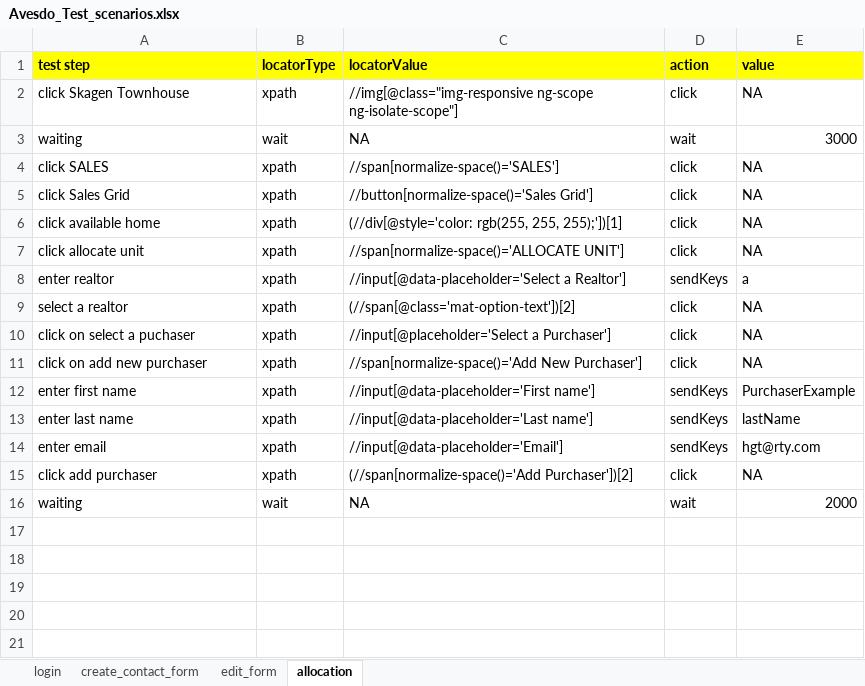
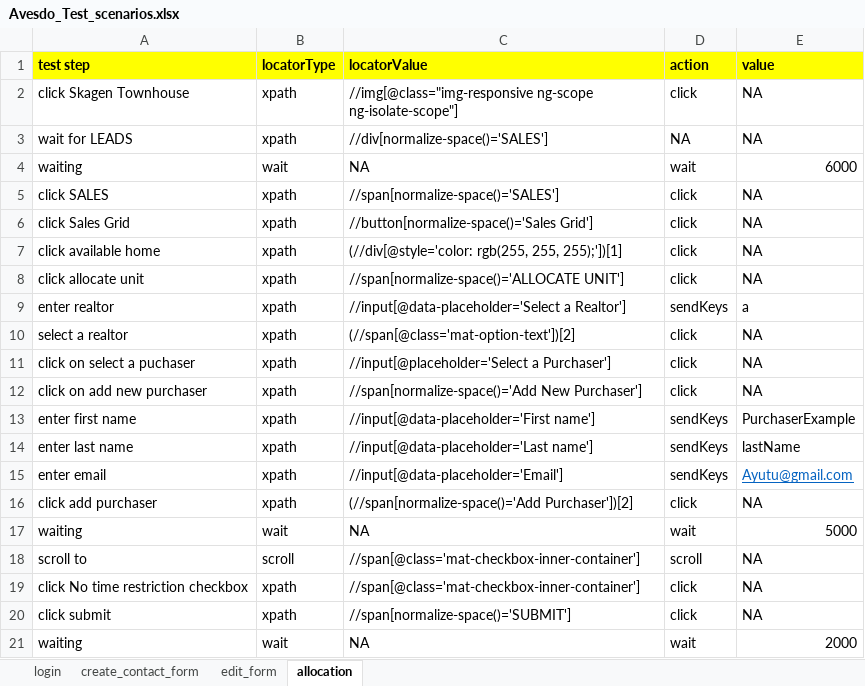
Before and after one commit to Abhilash0675/KeywordDrivenFramework, an Excel workbook: src/main/java/com/qa/hs/keyword/scenarios/Avesdo_Test_scenarios.xlsx, sheet allocation, drawn as a sheet; values as stored, in another font and other column widths than the file's, no borders; addresses are those after the commit; the diff names each change by its address in the sheet, - before the commit and + after, or states it on an @@ line.

```diff
--- a/src/main/java/com/qa/hs/keyword/scenarios/Avesdo_Test_scenarios.xlsx (sheet allocation)
+++ b/src/main/java/com/qa/hs/keyword/scenarios/Avesdo_Test_scenarios.xlsx (sheet allocation)
+row 3: wait for LEADS | xpath | //div[normalize-space()='SALES'] | NA | NA
-E4 (value): 3000
+E4 (value): 6000
-E15 (value): hgt@rty.com
+E15 (value): Ayutu@gmail.com
@@ E15 underline: off → on, text colour: black → #0563C1 @@
+row 17: waiting | wait | NA | wait | 5000
+row 18: scroll to | scroll | //span[@class='mat-checkbox-inner-container'] | scroll | NA
+row 19: click No time restriction checkbox | xpath | //span[@class='mat-checkbox-inner-container'] | click | NA
+row 20: click submit | xpath | //span[normalize-space()='SUBMIT'] | click | NA
```
Also changed, not shown: sheet edit_form, 29 other files.
